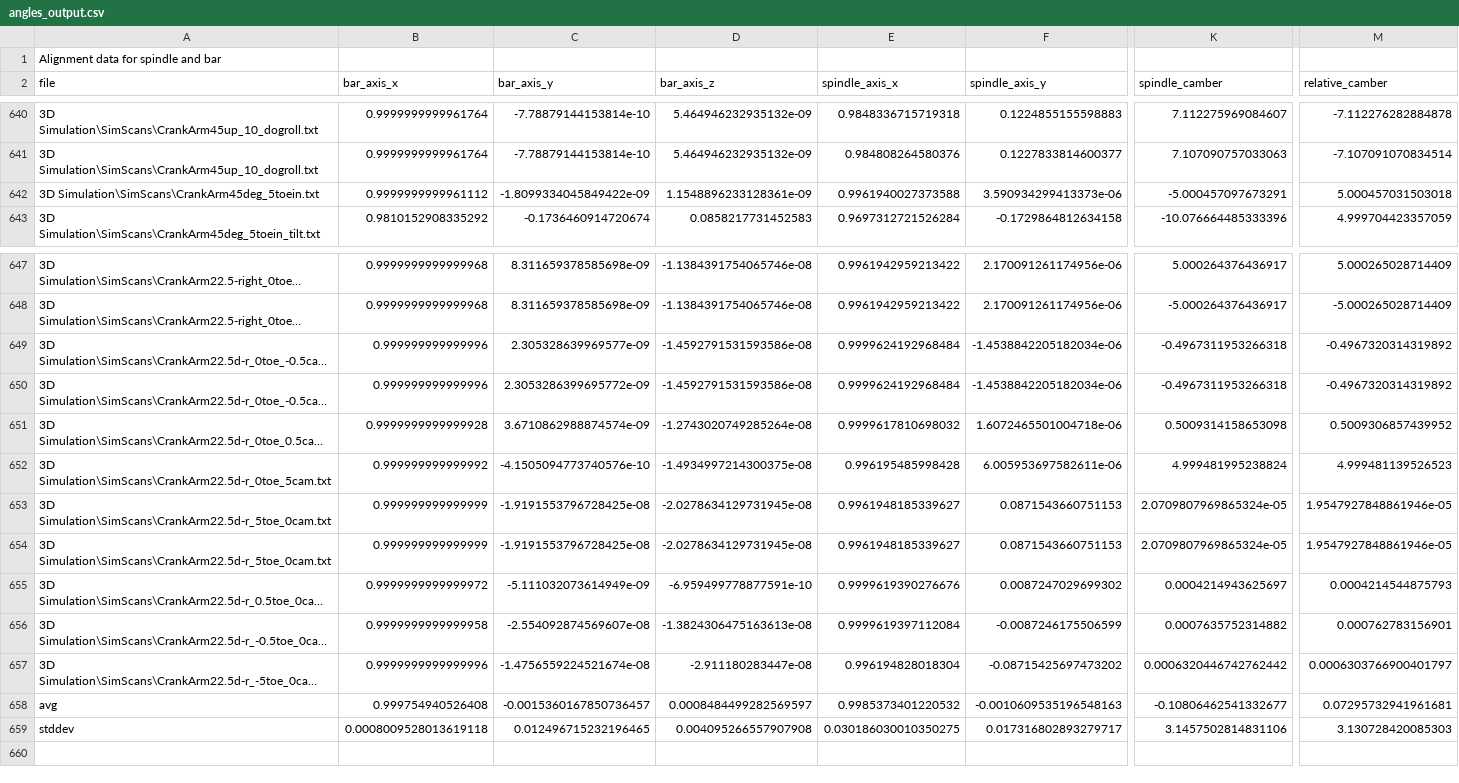
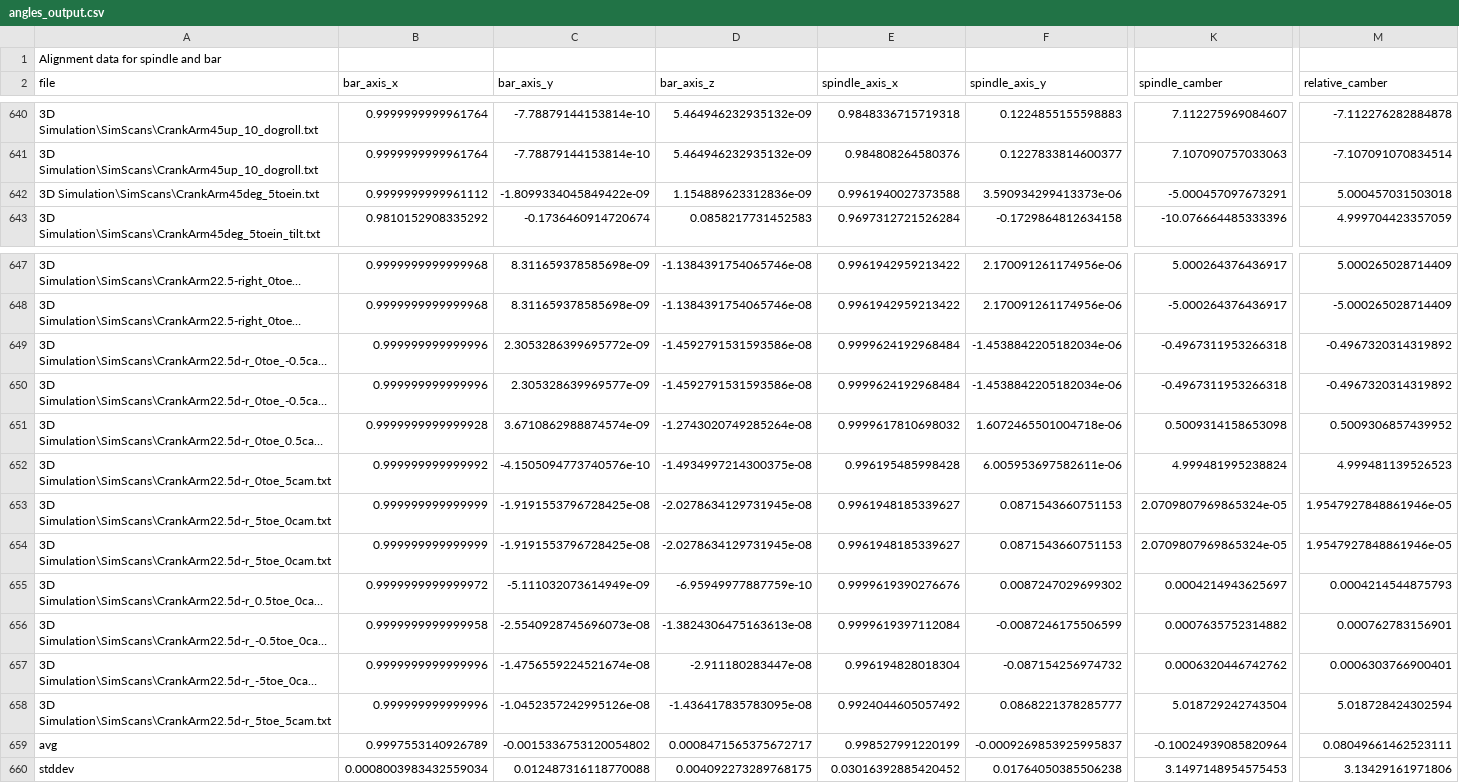
Before and after one commit to AleRicWil/BYUCapstone-Dexter-Keyence, a CSV file: angles_output.csv, drawn as a sheet; only a part is shown, gaps mark what is left out; long unchanged cells end in …; removed rows and columns are numbered as before the commit, all else as after; rows hold the shown columns only; the diff names each change by its address in the sheet, - before the commit and + after, or states it on an @@ line.

```diff
--- a/angles_output.csv
+++ b/angles_output.csv
-D642 (bar_axis_z): 1.1548896233128361e-09
+D642 (bar_axis_z): 1.154889623312836e-09
@@ row 650 moved to row 649: 3D Simulation\SimScans\CrankArm22.5d-r_0… @@
-D655 (bar_axis_z): -6.959499778877591e-10
+D655 (bar_axis_z): -6.95949977887759e-10
-C656 (bar_axis_y): -2.554092874569607e-08
+C656 (bar_axis_y): -2.5540928745696073e-08
-F657 (spindle_axis_y): -0.08715425697473202
+F657 (spindle_axis_y): -0.087154256974732
-K657 (spindle_camber): 0.0006320446742762442
+K657 (spindle_camber): 0.0006320446742762
-M657 (relative_camber): 0.0006303766900401797
+M657 (relative_camber): 0.0006303766900401
-row 658: avg | 0.999754940526408 | -0.0015360167850736457 | 0.0008484499282569597 | 0.9985373401220532 | -0.0010609535196548163 | -0.10806462541332677 | 0.07295732941961681
-row 659: stddev | 0.0008009528013619118 | 0.012496715232196465 | 0.004095266557907908 | 0.030186030010350275 | 0.017316802893279717 | 3.1457502814831106 | 3.130728420085303
+row 658: 3D Simulation\SimScans\CrankArm22.5d-r_5toe_5cam.txt | 0.999999999999996 | -1.0452357242995126e-08 | -1.436417835783095e-08 | 0.9924044605057492 | 0.0868221378285777 | 5.018729242743504 | 5.018728424302594
+row 659: avg | 0.9997553140926789 | -0.0015336753120054802 | 0.0008471565375672717 | 0.998527991220199 | -0.0009269853925995837 | -0.10024939085820964 | 0.08049661462523111
+row 660: stddev | 0.0008003983432559034 | 0.012487316118770088 | 0.004092273289768175 | 0.03016392885420452 | 0.01764050385506238 | 3.1497148954575453 | 3.13429161971806
```
Also changed, not shown: 1 other file.
